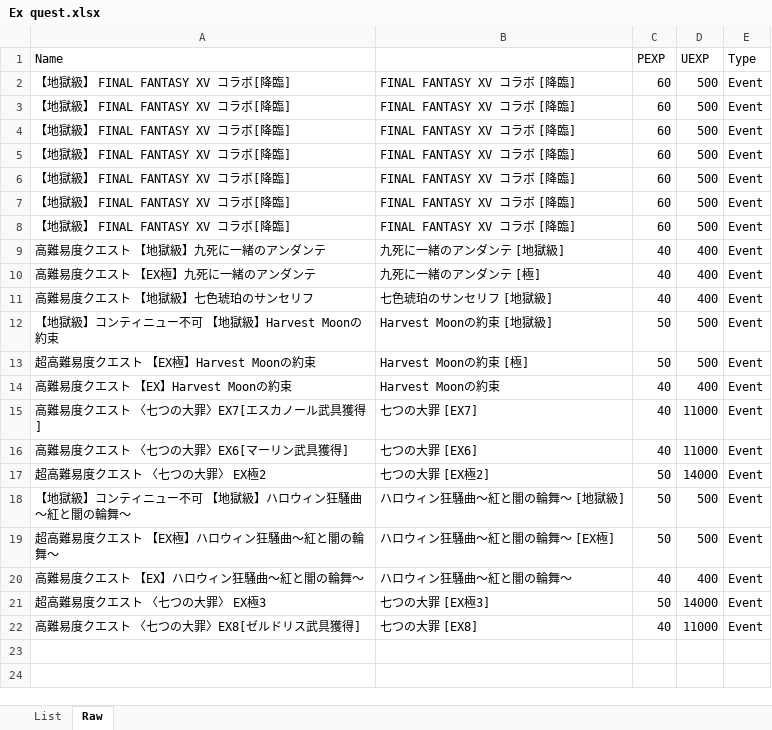
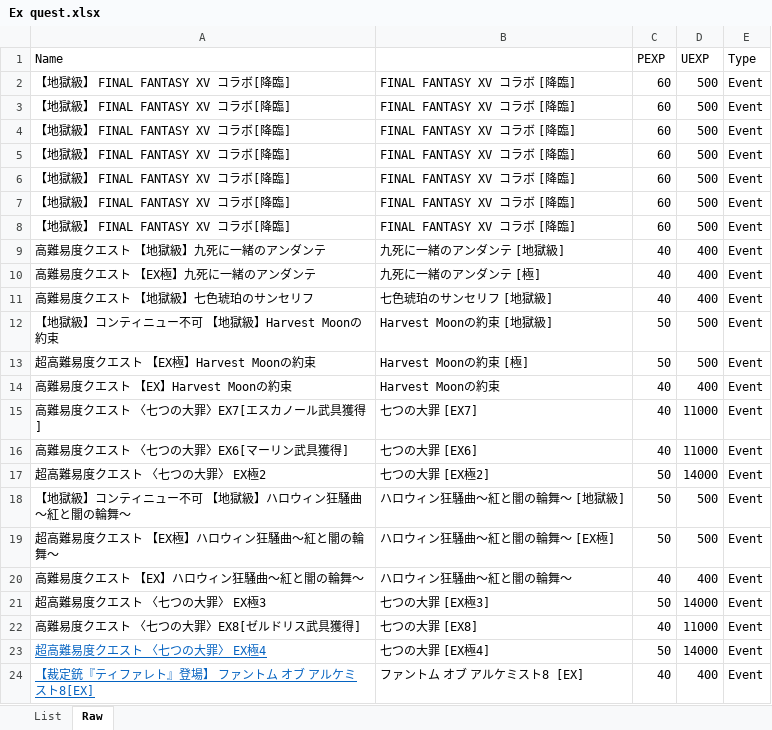
Before and after one commit to Snowdome/tagatame, an Excel workbook: Ex quest.xlsx, sheet Raw, drawn as a sheet; values as stored, in another font and other column widths than the file's, no borders; the diff names each change by its address in the sheet, - before the commit and + after, or states it on an @@ line.

```diff
--- a/Ex quest.xlsx (sheet Raw)
+++ b/Ex quest.xlsx (sheet Raw)
+row 23: 超高難易度クエスト 〈七つの大罪〉 EX極4 | 七つの大罪 [EX極4] | 50 | 14000 | Event
+row 24: 【裁定銃『ティファレト』登場】 ファントム オブ アルケミスト8[EX] | ファントム オブ アルケミスト8 [EX] | 40 | 400 | Event
```
Also changed, not shown: sheet List, formulas that keep their value.
